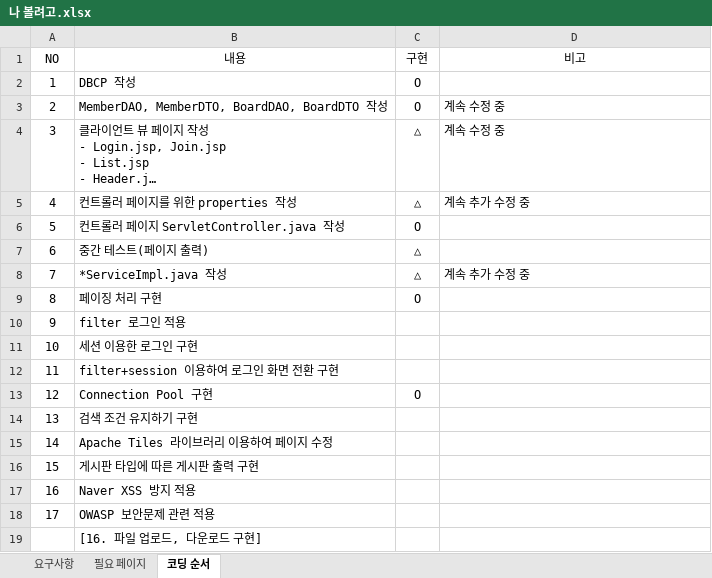
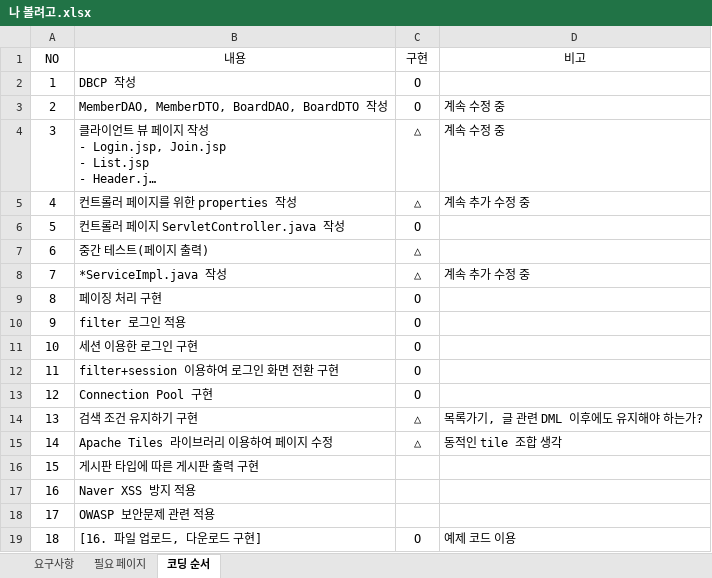
Before and after one commit to SteelIndustry/neo, an Excel workbook: JSP SERVLET/나 볼려고.xlsx, sheet 코딩 순서, drawn as a sheet; long unchanged cells end in …; values as stored, in another font and other column widths than the file's, no borders; removed rows and columns are numbered as before the commit, all else as after; the diff names each change by its address in the sheet, - before the commit and + after, or states it on an @@ line.

```diff
--- a/JSP SERVLET/나 볼려고.xlsx (sheet 코딩 순서)
+++ b/JSP SERVLET/나 볼려고.xlsx (sheet 코딩 순서)
-C10:C12 (구현): (empty)
+C10:C12 (구현): O
-C14:C15 (구현): (empty)
+C14:C15 (구현): △
-D14 (비고): (empty)
+D14 (비고): 목록가기, 글 관련 DML 이후에도 유지해야 하는가?
-D15 (비고): (empty)
+D15 (비고): 동적인 tile 조합 생각
-row 19:  | [16. 파일 업로드, 다운로드 구현]
+row 19: 18 | [16. 파일 업로드, 다운로드 구현] | O | 예제 코드 이용
```
Also changed, not shown: 58 other files.
